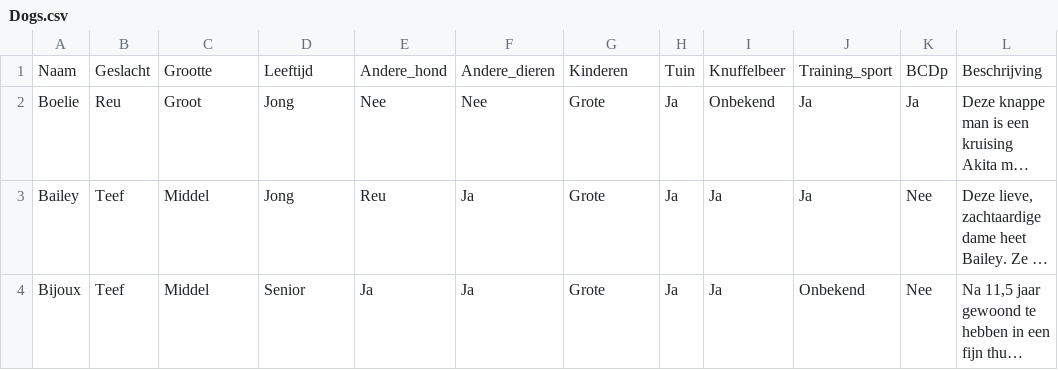
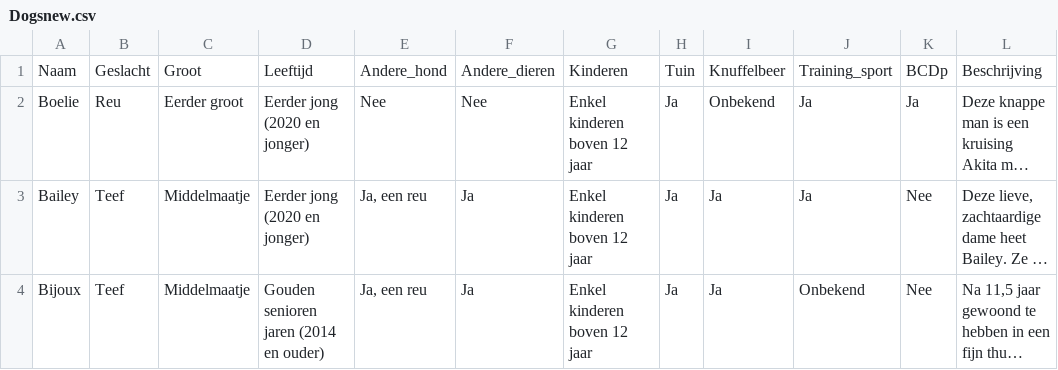
Before and after one commit to MoutPessemier/HCIPaper, a CSV file: backend/Dogsnew.csv (was backend/Dogs.csv), drawn as a sheet; only a part is shown; long unchanged cells end in …; the diff covers the shown part only; the diff names each change by its address in the sheet, - before the commit and + after, or states it on an @@ line.

```diff
--- a/backend/Dogs.csv
+++ b/backend/Dogsnew.csv
-C1: Grootte
+C1: Groot
-C2: Groot
+C2: Eerder groot
-D2:D3: Jong
+D2:D3: Eerder jong (2020 en jonger)
-G2:G4: Grote
+G2:G4: Enkel kinderen boven 12 jaar
-C3:C4: Middel
+C3:C4: Middelmaatje
-E3: Reu
+E3: Ja, een reu
-D4: Senior
+D4: Gouden senioren jaren (2014 en ouder)
-E4: Ja
+E4: Ja, een reu
```
Also changed, not shown: 84 edited cells elsewhere in this file, 1 other file.
